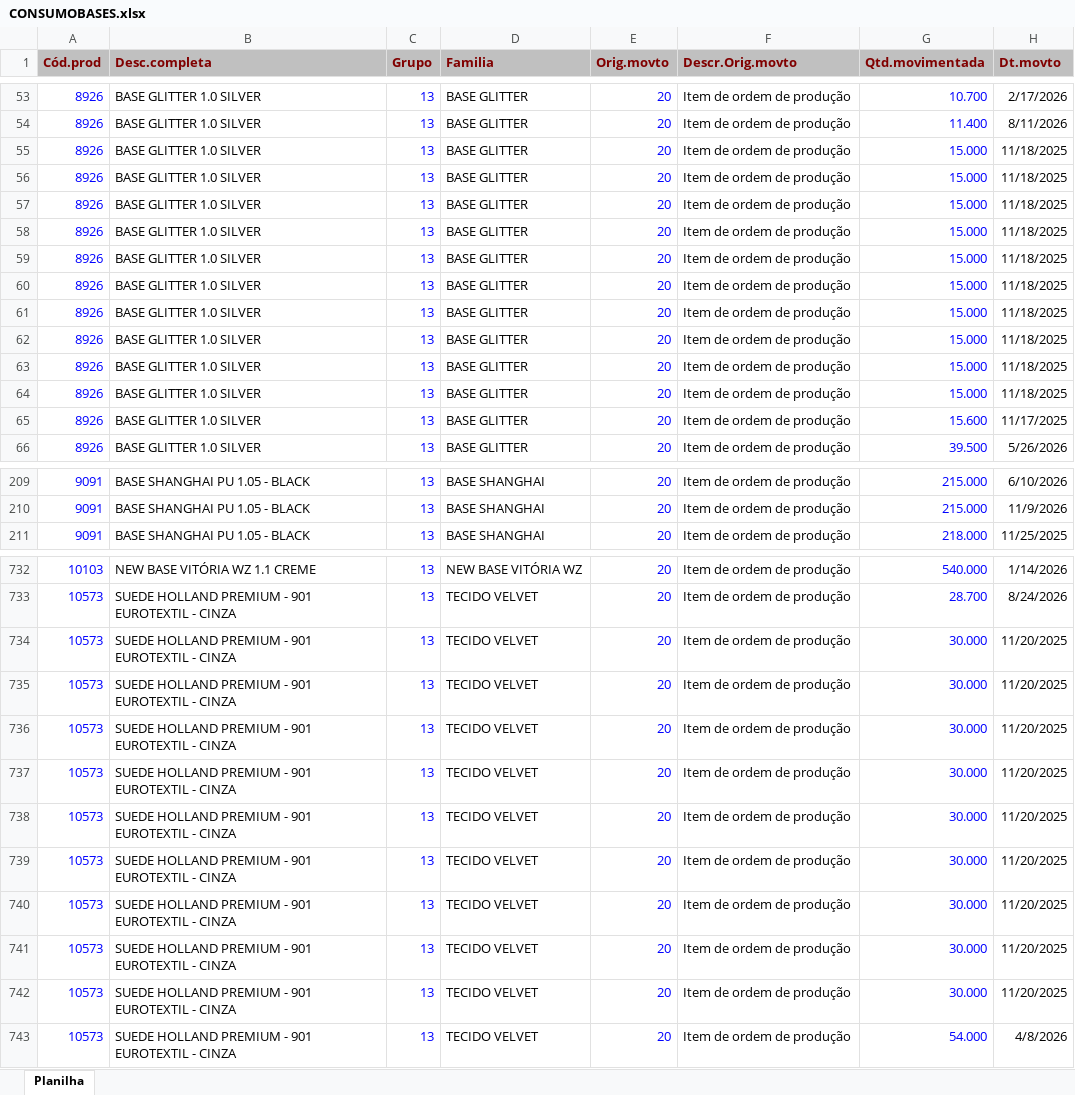
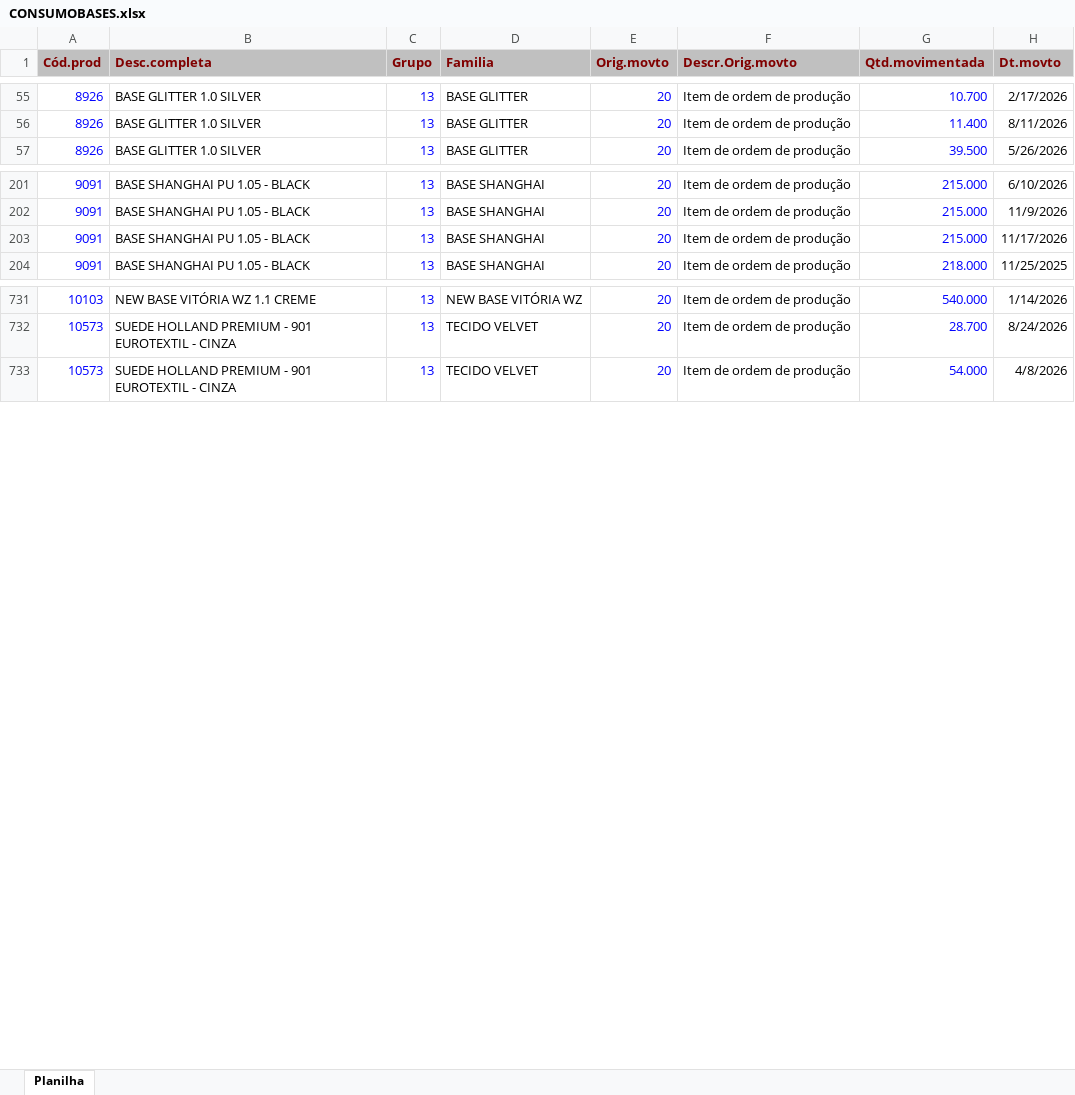
Before and after one commit to afbertuolsmart/SMART-STOCK, an Excel workbook: data-source/CONSUMOBASES.xlsx, sheet Planilha, drawn as a sheet; only a part is shown, gaps mark what is left out; values as stored, in another font and other column widths than the file's, no borders; removed rows and columns are numbered as before the commit, all else as after; the diff covers the shown part only; the diff names each change by its address in the sheet, - before the commit and + after, or states it on an @@ line.

```diff
--- a/data-source/CONSUMOBASES.xlsx (sheet Planilha)
+++ b/data-source/CONSUMOBASES.xlsx (sheet Planilha)
-row 55: 8926 | BASE GLITTER 1.0 SILVER | 13 | BASE GLITTER | 20 | Item de ordem de produção | 15.000 | 11/18/2025
-row 56: 8926 | BASE GLITTER 1.0 SILVER | 13 | BASE GLITTER | 20 | Item de ordem de produção | 15.000 | 11/18/2025
-row 57: 8926 | BASE GLITTER 1.0 SILVER | 13 | BASE GLITTER | 20 | Item de ordem de produção | 15.000 | 11/18/2025
-row 58: 8926 | BASE GLITTER 1.0 SILVER | 13 | BASE GLITTER | 20 | Item de ordem de produção | 15.000 | 11/18/2025
-row 59: 8926 | BASE GLITTER 1.0 SILVER | 13 | BASE GLITTER | 20 | Item de ordem de produção | 15.000 | 11/18/2025
-row 60: 8926 | BASE GLITTER 1.0 SILVER | 13 | BASE GLITTER | 20 | Item de ordem de produção | 15.000 | 11/18/2025
-row 61: 8926 | BASE GLITTER 1.0 SILVER | 13 | BASE GLITTER | 20 | Item de ordem de produção | 15.000 | 11/18/2025
-row 62: 8926 | BASE GLITTER 1.0 SILVER | 13 | BASE GLITTER | 20 | Item de ordem de produção | 15.000 | 11/18/2025
-row 63: 8926 | BASE GLITTER 1.0 SILVER | 13 | BASE GLITTER | 20 | Item de ordem de produção | 15.000 | 11/18/2025
-row 64: 8926 | BASE GLITTER 1.0 SILVER | 13 | BASE GLITTER | 20 | Item de ordem de produção | 15.000 | 11/18/2025
-row 65: 8926 | BASE GLITTER 1.0 SILVER | 13 | BASE GLITTER | 20 | Item de ordem de produção | 15.600 | 11/17/2025
+row 203: 9091 | BASE SHANGHAI PU 1.05 - BLACK | 13 | BASE SHANGHAI | 20 | Item de ordem de produção | 215.000 | 11/17/2026
-row 734: 10573 | SUEDE HOLLAND PREMIUM - 901 EUROTEXTIL - CINZA | 13 | TECIDO VELVET | 20 | Item de ordem de produção | 30.000 | 11/20/2025
-row 735: 10573 | SUEDE HOLLAND PREMIUM - 901 EUROTEXTIL - CINZA | 13 | TECIDO VELVET | 20 | Item de ordem de produção | 30.000 | 11/20/2025
-row 736: 10573 | SUEDE HOLLAND PREMIUM - 901 EUROTEXTIL - CINZA | 13 | TECIDO VELVET | 20 | Item de ordem de produção | 30.000 | 11/20/2025
-row 737: 10573 | SUEDE HOLLAND PREMIUM - 901 EUROTEXTIL - CINZA | 13 | TECIDO VELVET | 20 | Item de ordem de produção | 30.000 | 11/20/2025
-row 738: 10573 | SUEDE HOLLAND PREMIUM - 901 EUROTEXTIL - CINZA | 13 | TECIDO VELVET | 20 | Item de ordem de produção | 30.000 | 11/20/2025
-row 739: 10573 | SUEDE HOLLAND PREMIUM - 901 EUROTEXTIL - CINZA | 13 | TECIDO VELVET | 20 | Item de ordem de produção | 30.000 | 11/20/2025
-row 740: 10573 | SUEDE HOLLAND PREMIUM - 901 EUROTEXTIL - CINZA | 13 | TECIDO VELVET | 20 | Item de ordem de produção | 30.000 | 11/20/2025
-row 741: 10573 | SUEDE HOLLAND PREMIUM - 901 EUROTEXTIL - CINZA | 13 | TECIDO VELVET | 20 | Item de ordem de produção | 30.000 | 11/20/2025
-row 742: 10573 | SUEDE HOLLAND PREMIUM - 901 EUROTEXTIL - CINZA | 13 | TECIDO VELVET | 20 | Item de ordem de produção | 30.000 | 11/20/2025
```
Also changed, not shown: 55 added rows and 25 removed rows elsewhere in this sheet, data-source/COMPRABASES.xlsx, data-source/COMPRAPARAGUAI.xlsx, 9 other files.
